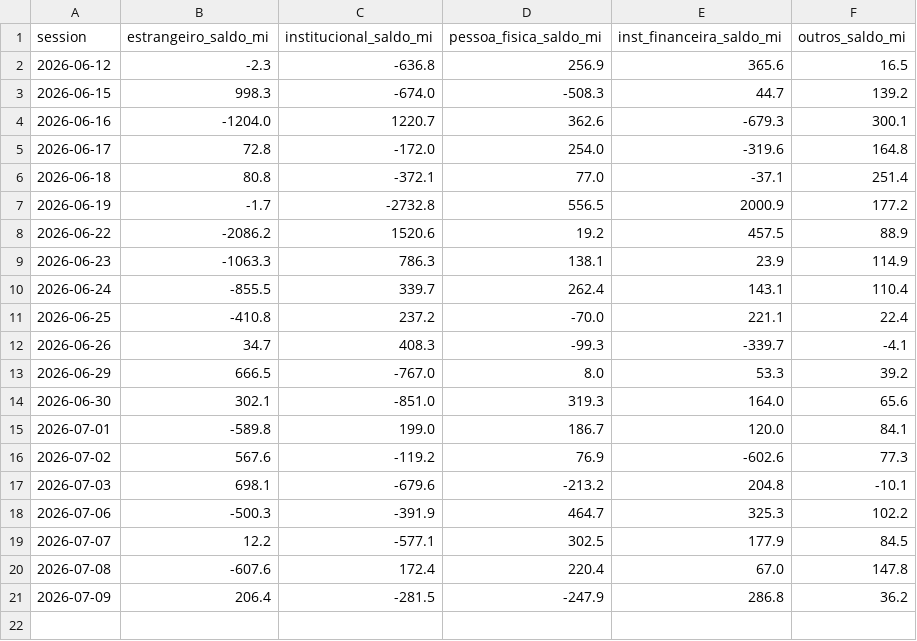
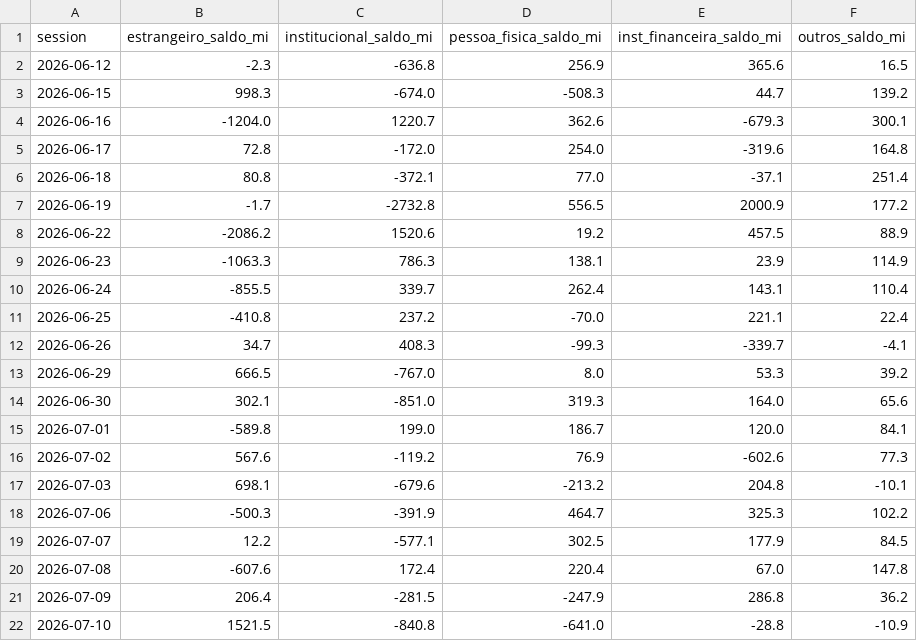
Before and after one commit to brunoaquino1985/gamma-lines, a CSV file: output/flow_history.csv, drawn as a sheet; the diff names each change by its address in the sheet, - before the commit and + after, or states it on an @@ line.

```diff
--- a/output/flow_history.csv
+++ b/output/flow_history.csv
+row 22: 2026-07-10 | 1521.5 | -840.8 | -641.0 | -28.8 | -10.9
```
Also changed, not shown: 6 other files.
